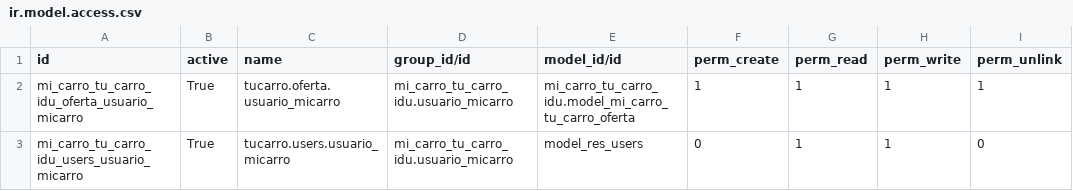
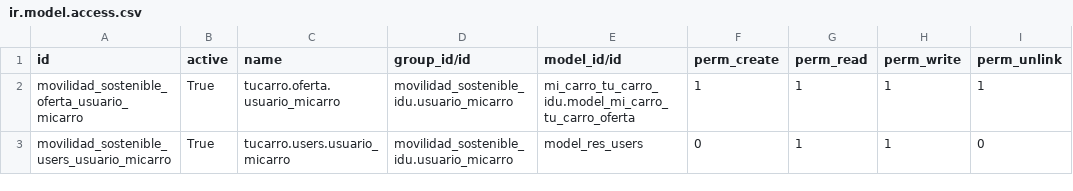
Before and after one commit to idu-bogota/openerp-utils, a CSV file: security/ir.model.access.csv, drawn as a sheet.

Commit message:
Cambiado el namespace mi_carro_tu_carro a movilidad_sostenible

```diff
--- a/security/ir.model.access.csv
+++ b/security/ir.model.access.csv
@@ -1,3 +1,3 @@
 id,active,name,group_id/id,model_id/id,perm_create,perm_read,perm_write,perm_unlink
-mi_carro_tu_carro_idu_oferta_usuario_micarro,True,tucarro.oferta.usuario_micarro,mi_carro_tu_carro_idu.usuario_micarro,mi_carro_tu_carro_idu.model_mi_carro_tu_carro_oferta,1,1,1,1
-mi_carro_tu_carro_idu_users_usuario_micarro,True,tucarro.users.usuario_micarro,mi_carro_tu_carro_idu.usuario_micarro,model_res_users,0,1,1,0
+movilidad_sostenible_oferta_usuario_micarro,True,tucarro.oferta.usuario_micarro,movilidad_sostenible_idu.usuario_micarro,mi_carro_tu_carro_idu.model_mi_carro_tu_carro_oferta,1,1,1,1
+movilidad_sostenible_users_usuario_micarro,True,tucarro.users.usuario_micarro,movilidad_sostenible_idu.usuario_micarro,model_res_users,0,1,1,0
```
Also changed, not shown: 9 other files.
